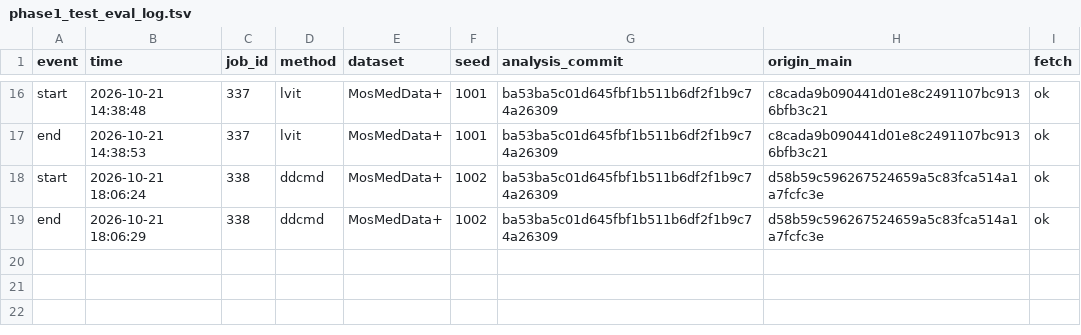
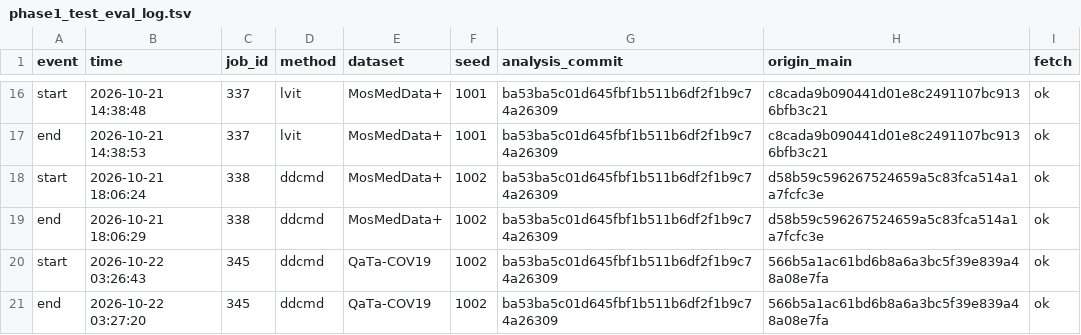
Before and after one commit to xixixixilulululu/language-guided-medical-segmentation, a TSV file: results/phase1_test_eval_log.tsv, drawn as a sheet; only a part is shown, gaps mark what is left out; the diff names each change by its address in the sheet, - before the commit and + after, or states it on an @@ line.

```diff
--- a/results/phase1_test_eval_log.tsv
+++ b/results/phase1_test_eval_log.tsv
+row 20: start | 2026-10-22 03:26:43 | 345 | ddcmd | QaTa-COV19 | 1002 | ba53ba5c01d645fbf1b511b6df2f1b9c74a26309 | 566b5a1ac61bd6b8a6a3bc5f39e839a48a08e7fa | ok
+row 21: end | 2026-10-22 03:27:20 | 345 | ddcmd | QaTa-COV19 | 1002 | ba53ba5c01d645fbf1b511b6df2f1b9c74a26309 | 566b5a1ac61bd6b8a6a3bc5f39e839a48a08e7fa | ok
```
